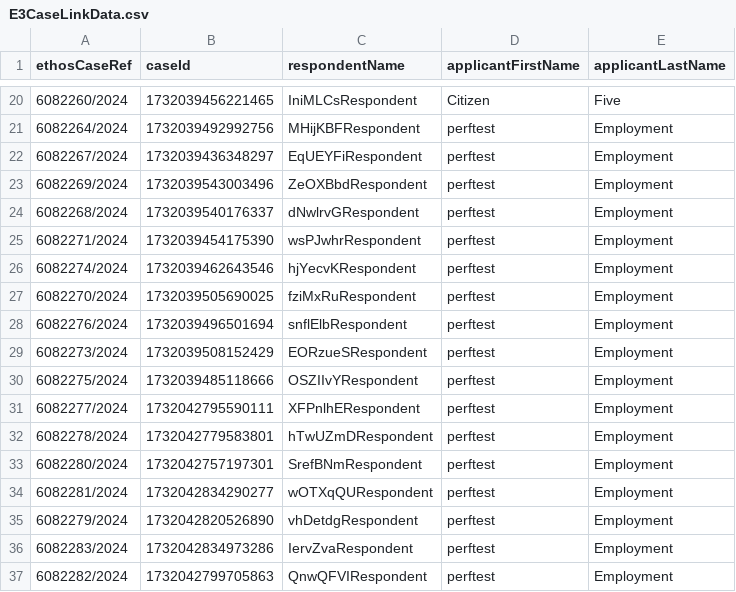
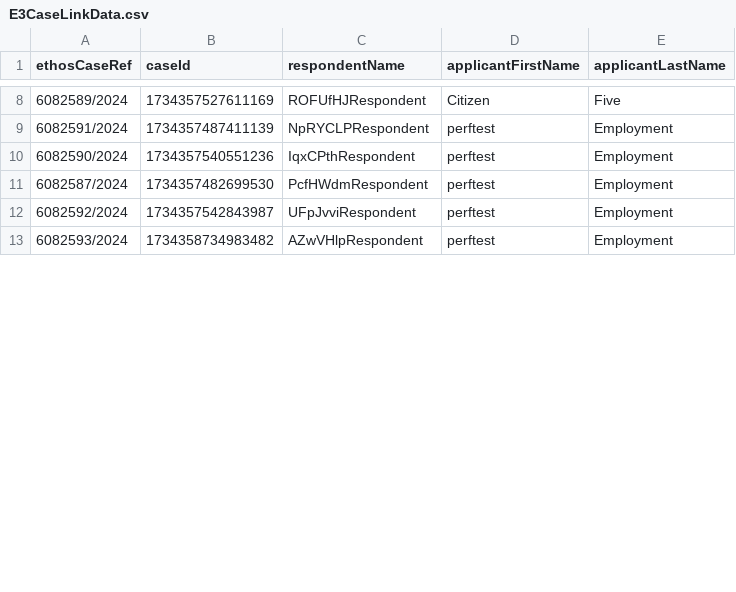
Before and after one commit to hmcts/et-performance, a CSV file: src/gatling/resources/E3CaseLinkData.csv, drawn as a sheet; only a part is shown, gaps mark what is left out; the diff covers the shown part only.

```diff
--- a/src/gatling/resources/E3CaseLinkData.csv
+++ b/src/gatling/resources/E3CaseLinkData.csv
@@ -20,18 +8,6 @@ ethosCaseRef,caseId,respondentName,applicantFirstName,applicantLastName
-6082260/2024,1732039456221465,IniMLCsRespondent,Citizen,Five
-6082264/2024,1732039492992756,MHijKBFRespondent,perftest,Employment
-6082267/2024,1732039436348297,EqUEYFiRespondent,perftest,Employment
-6082269/2024,1732039543003496,ZeOXBbdRespondent,perftest,Employment
-6082268/2024,1732039540176337,dNwlrvGRespondent,perftest,Employment
-6082271/2024,1732039454175390,wsPJwhrRespondent,perftest,Employment
-6082274/2024,1732039462643546,hjYecvKRespondent,perftest,Employment
-6082270/2024,1732039505690025,fziMxRuRespondent,perftest,Employment
-6082276/2024,1732039496501694,snflElbRespondent,perftest,Employment
-6082273/2024,1732039508152429,EORzueSRespondent,perftest,Employment
-6082275/2024,1732039485118666,OSZIIvYRespondent,perftest,Employment
-6082277/2024,1732042795590111,XFPnlhERespondent,perftest,Employment
-6082278/2024,1732042779583801,hTwUZmDRespondent,perftest,Employment
-6082280/2024,1732042757197301,SrefBNmRespondent,perftest,Employment
-6082281/2024,1732042834290277,wOTXqQURespondent,perftest,Employment
-6082279/2024,1732042820526890,vhDetdgRespondent,perftest,Employment
-6082283/2024,1732042834973286,IervZvaRespondent,perftest,Employment
-6082282/2024,1732042799705863,QnwQFVIRespondent,perftest,Employment
+6082589/2024,1734357527611169,ROFUfHJRespondent,Citizen,Five
+6082591/2024,1734357487411139,NpRYCLPRespondent,perftest,Employment
+6082590/2024,1734357540551236,IqxCPthRespondent,perftest,Employment
+6082587/2024,1734357482699530,PcfHWdmRespondent,perftest,Employment
+6082592/2024,1734357542843987,UFpJvviRespondent,perftest,Employment
+6082593/2024,1734358734983482,AZwVHlpRespondent,perftest,Employment
```
Also changed, not shown: 16 removed rows and 36 edited cells elsewhere in this file, src/gatling/resources/ETCitizenUsers.csv, 5 other files.
